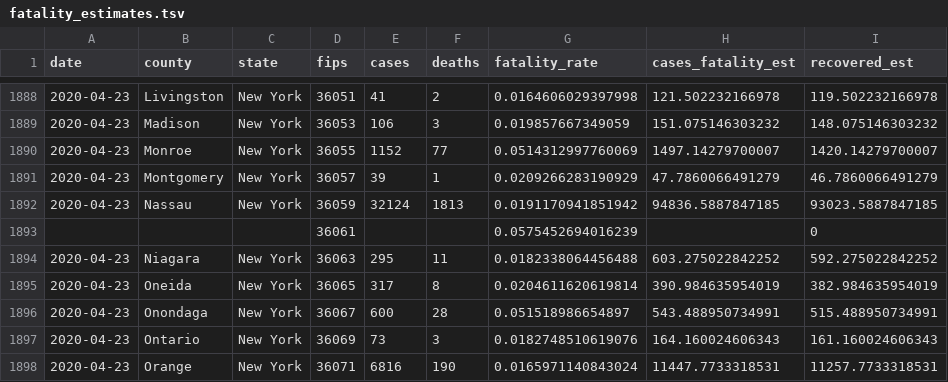
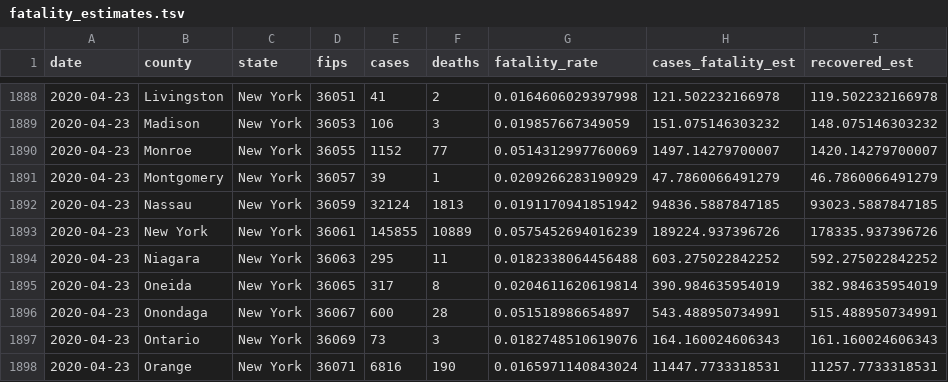
Before and after one commit to ChristianHinge/euvsvirus, a TSV file: data/counties/deaths/fatality_estimates.tsv, drawn as a sheet; only a part is shown, gaps mark what is left out.

```diff
--- a/data/counties/deaths/fatality_estimates.tsv
+++ b/data/counties/deaths/fatality_estimates.tsv
@@ -1892,3 +1892,3 @@ date	county	state	fips	cases	deaths	fatality_rate	cases_fatality_est	recovered_e
 2020-04-23	Nassau	New York	36059	32124	1813	0.0191170941851942	94836.5887847185	93023.5887847185
-			36061			0.0575452694016239		0
+2020-04-23	New York	New York	36061	145855	10889	0.0575452694016239	189224.937396726	178335.937396726
 2020-04-23	Niagara	New York	36063	295	11	0.0182338064456488	603.275022842252	592.275022842252
```
Also changed, not shown: data/counties/deaths/cases_deaths.csv, data/counties/simulations/county_risk.tsv, 5 other files.
